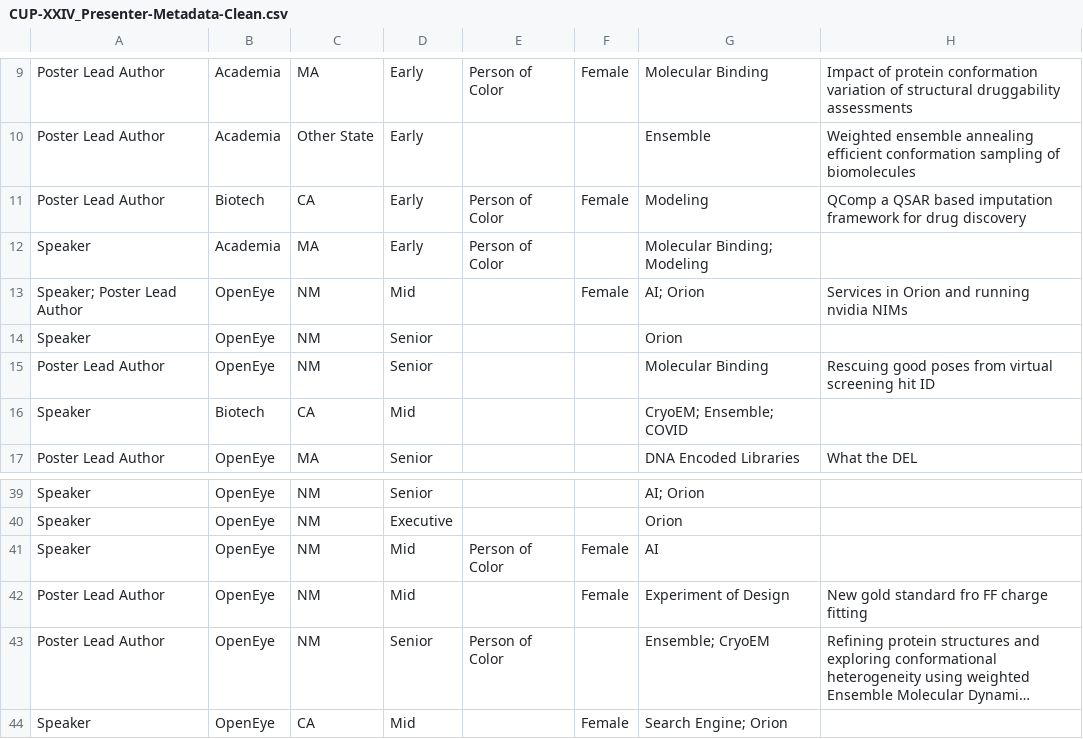
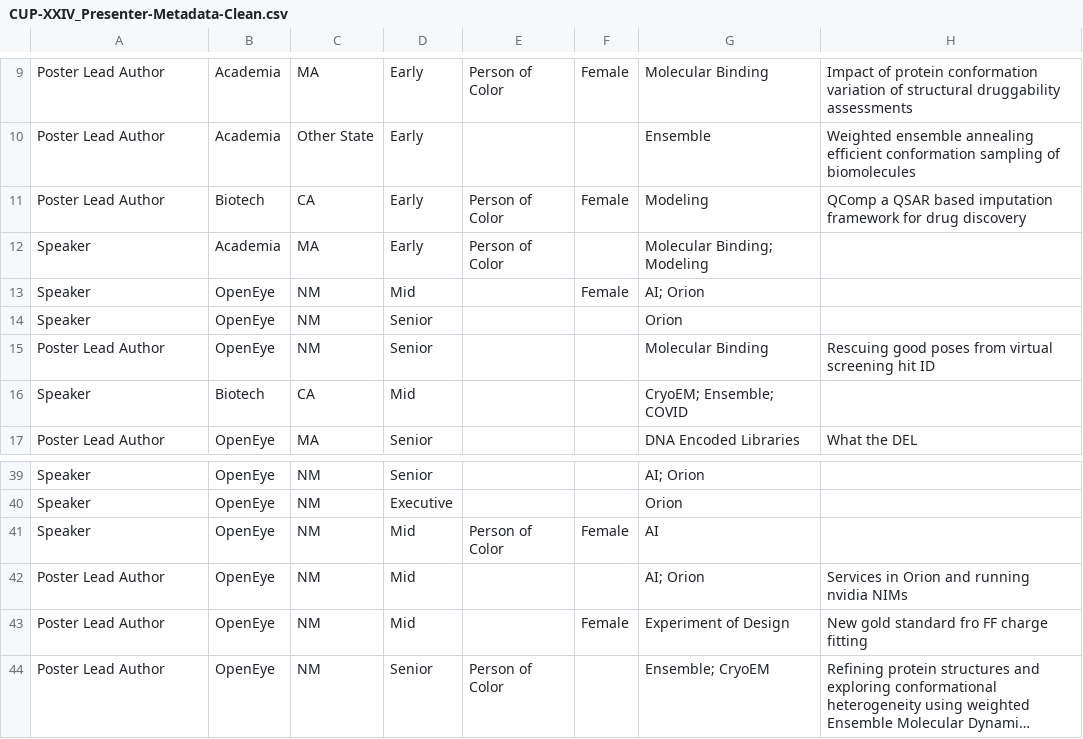
Before and after one commit to sabahzero/PersonalLearning-Repos, a CSV file: CUP-XXIV-2025_MetaAnalysis/CUP-XXIV_Presenter-Metadata-Clean.csv, drawn as a sheet; only a part is shown, gaps mark what is left out; the shorter side is filled out with more unchanged rows; long unchanged cells end in ….

Commit message:
Updated 'CUP-XXIV_Presenter-Metadata-Clean.csv' Addresses Issue #1

```diff
--- a/CUP-XXIV-2025_MetaAnalysis/CUP-XXIV_Presenter-Metadata-Clean.csv
+++ b/CUP-XXIV-2025_MetaAnalysis/CUP-XXIV_Presenter-Metadata-Clean.csv
@@ -12,3 +12,3 @@ Poster Lead Author,Biotech,CA,Early,Person of Color,Female,Modeling,QComp a QSAR
 Speaker,Academia,MA,Early,Person of Color,,Molecular Binding; Modeling,
-Speaker; Poster Lead Author,OpenEye,NM,Mid,,Female ,AI; Orion ,Services in Orion and running nvidia NIMs
+Speaker,OpenEye,NM,Mid,,Female ,AI; Orion ,
 Speaker,OpenEye,NM,Senior,,,Orion,
@@ -41,2 +41,3 @@ Speaker,OpenEye,NM,Executive,,,Orion,
 Speaker,OpenEye,NM,Mid,Person of Color,Female ,AI,
+Poster Lead Author,OpenEye,NM,Mid,,,AI; Orion ,Services in Orion and running nvidia NIMs
 Poster Lead Author,OpenEye,NM,Mid,,Female,Experiment of Design,New gold standard fro FF charge fitting
```
